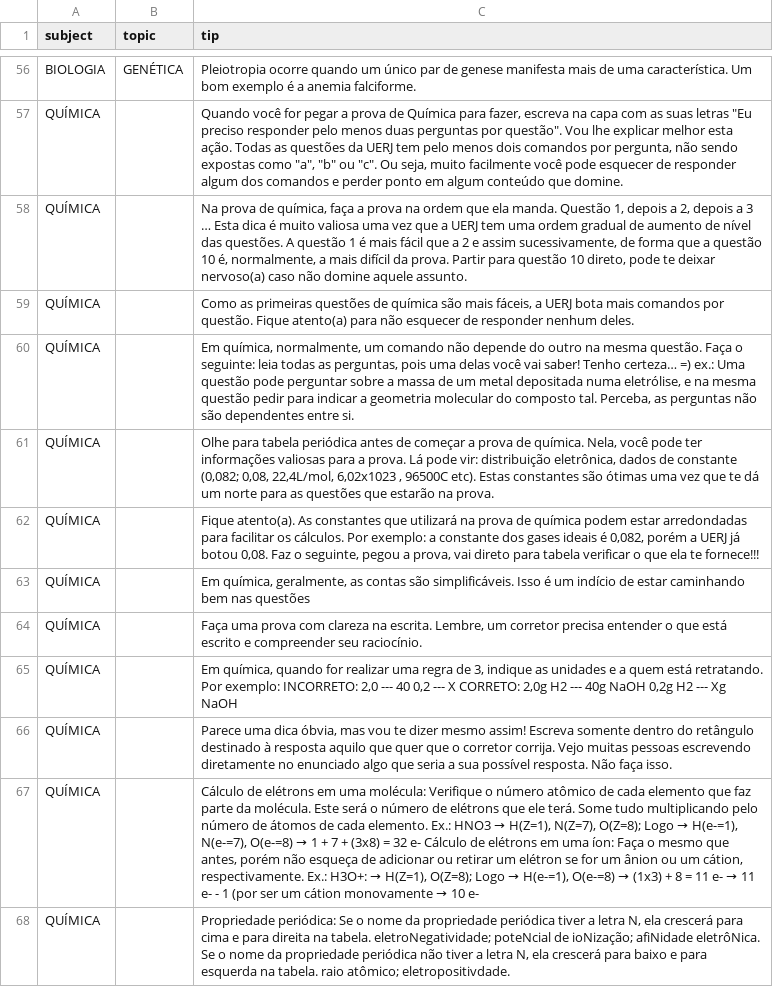
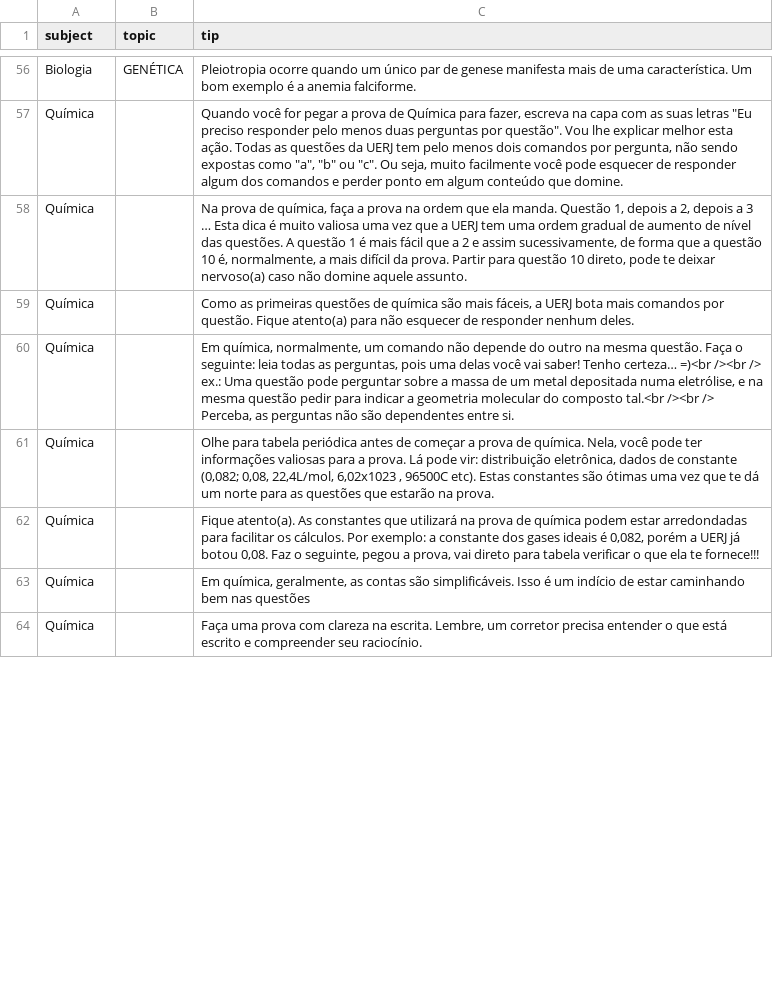
Before and after one commit to joaohenrifranco/new-tab-tips, a TSV file: assets/data/data.tsv, drawn as a sheet; only a part is shown, gaps mark what is left out; removed rows and columns are numbered as before the commit, all else as after; the diff covers the shown part only; the diff names each change by its address in the sheet, - before the commit and + after, or states it on an @@ line.

Commit message:
Change subject to title case

```diff
--- a/assets/data/data.tsv
+++ b/assets/data/data.tsv
-A56 (subject): BIOLOGIA
+A56 (subject): Biologia
-A57:A59 (subject): QUÍMICA
+A57:A59 (subject): Química
-row 60: QUÍMICA |  | Em química, normalmente, um comando não depende do outro na mesma questão. Faça o seguinte: leia todas as perguntas, pois uma delas você vai saber! Tenho certeza… =) ex.: Uma questão pode perguntar sobre a massa de um metal depositada numa eletrólise, e na mesma questão pedir para indicar a geometria molecular do composto tal. Perceba, as perguntas não são dependentes entre si.
+row 60: Química |  | Em química, normalmente, um comando não depende do outro na mesma questão. Faça o seguinte: leia todas as perguntas, pois uma delas você vai saber! Tenho certeza… =)<br /><br /> ex.: Uma questão pode perguntar sobre a massa de um metal depositada numa eletrólise, e na mesma questão pedir para indicar a geometria molecular do composto tal.<br /><br /> Perceba, as perguntas não são dependentes entre si.
-A61:A64 (subject): QUÍMICA
+A61:A64 (subject): Química
-row 65: QUÍMICA |  | Em química, quando for realizar uma regra de 3, indique as unidades e a quem está retratando. Por exemplo: INCORRETO: 2,0 --- 40 0,2 --- X CORRETO: 2,0g H2 --- 40g NaOH 0,2g H2 --- Xg NaOH
-row 66: QUÍMICA |  | Parece uma dica óbvia, mas vou te dizer mesmo assim! Escreva somente dentro do retângulo destinado à resposta aquilo que quer que o corretor corrija. Vejo muitas pessoas escrevendo diretamente no enunciado algo que seria a sua possível resposta. Não faça isso.
-row 67: QUÍMICA |  | Cálculo de elétrons em uma molécula: Verifique o número atômico de cada elemento que faz parte da molécula. Este será o número de elétrons que ele terá. Some tudo multiplicando pelo número de átomos de cada elemento. Ex.: HNO3 → H(Z=1), N(Z=7), O(Z=8); Logo → H(e-=1), N(e-=7), O(e-=8) → 1 + 7 + (3x8) = 32 e- Cálculo de elétrons em uma íon: Faça o mesmo que antes, porém não esqueça de adicionar ou retirar um elétron se for um ânion ou um cátion, respectivamente. Ex.: H3O+: → H(Z=1), O(Z=8); Logo → H(e-=1), O(e-=8) → (1x3) + 8 = 11 e- → 11 e- - 1 (por ser um cátion monovamente → 10 e-
-row 68: QUÍMICA |  | Propriedade periódica: Se o nome da propriedade periódica tiver a letra N, ela crescerá para cima e para direita na tabela. eletroNegatividade; poteNcial de ioNização; afiNidade eletrôNica. Se o nome da propriedade periódica não tiver a letra N, ela crescerá para baixo e para esquerda na tabela. raio atômico; eletropositivdade.
```
Also changed, not shown: 27 added rows, 23 removed rows and 54 edited cells elsewhere in this file.
